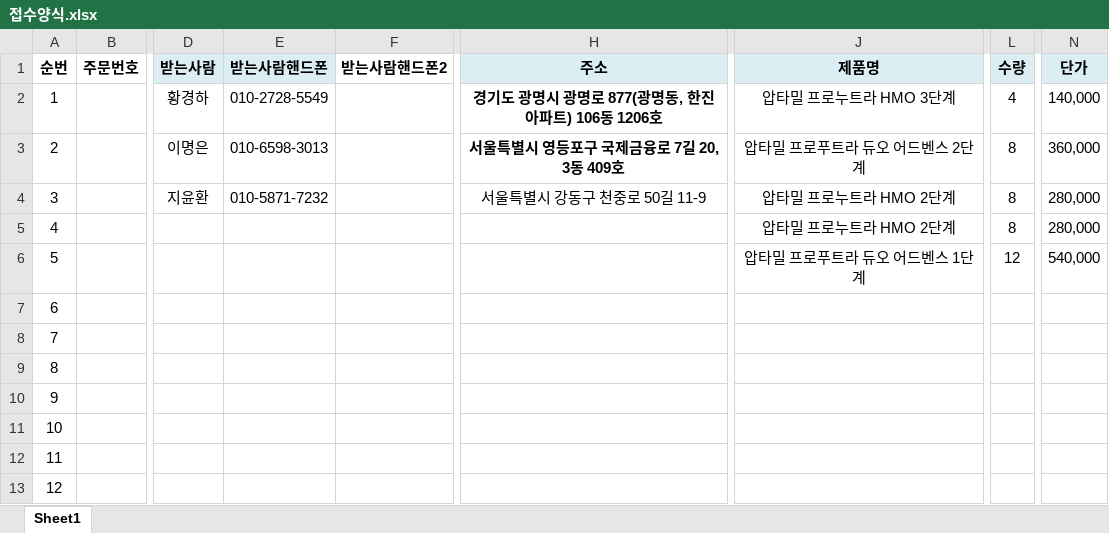
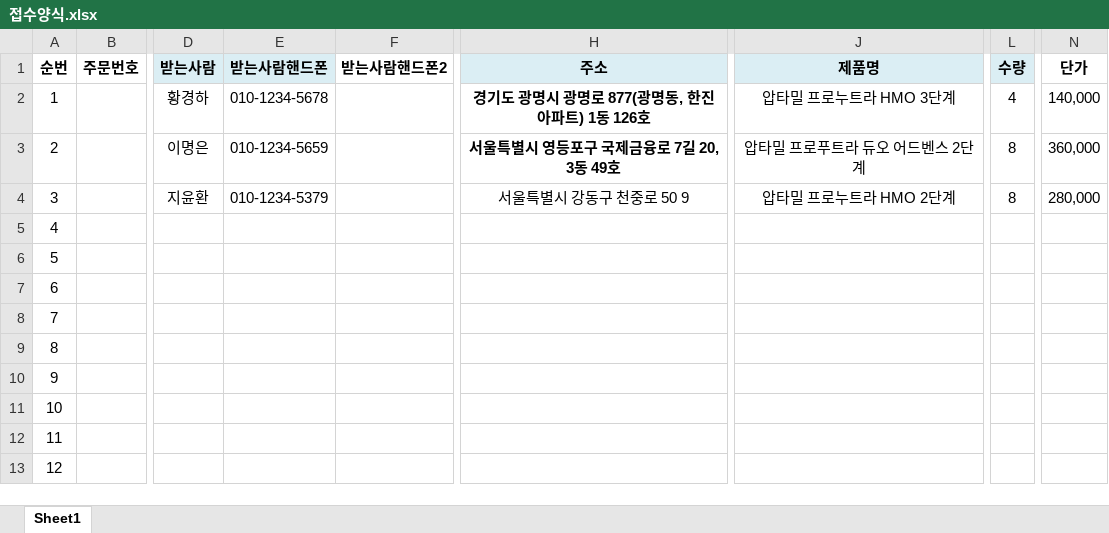
Before and after one commit to Agency8Group/Aptamil-Staff-Perks, an Excel workbook: 접수양식.xlsx, sheet Sheet1, drawn as a sheet; only a part is shown, gaps mark what is left out; values as stored, in another font and other column widths than the file's, no borders; conditional formats not drawn; the diff names each change by its address in the sheet, - before the commit and + after, or states it on an @@ line.

```diff
--- a/접수양식.xlsx (sheet Sheet1)
+++ b/접수양식.xlsx (sheet Sheet1)
-N1 fill: #DBEEF4
+N1 fill: none
-E2 (받는사람핸드폰): 010-2728-5549
+E2 (받는사람핸드폰): 010-1234-5678
-H2 (주소): 경기도 광명시 광명로 877(광명동, 한진아파트) 106동 1206호
+H2 (주소): 경기도 광명시 광명로 877(광명동, 한진아파트) 1동 126호
-E3 (받는사람핸드폰): 010-6598-3013
+E3 (받는사람핸드폰): 010-1234-5659
-H3 (주소): 서울특별시 영등포구 국제금융로 7길 20, 3동 409호
+H3 (주소): 서울특별시 영등포구 국제금융로 7길 20, 3동 49호
-E4 (받는사람핸드폰): 010-5871-7232
+E4 (받는사람핸드폰): 010-1234-5379
-H4 (주소): 서울특별시 강동구 천중로 50길 11-9
+H4 (주소): 서울특별시 강동구 천중로 50 9
-J5 (제품명): 압타밀 프로누트라 HMO 2단계
+J5 (제품명): (empty)
-L5 (수량): 8
+L5 (수량): (empty)
-N5 (단가): 280,000
+N5 (단가): (empty)
-J6 (제품명): 압타밀 프로푸트라 듀오 어드벤스 1단계
+J6 (제품명): (empty)
-L6 (수량): 12
+L6 (수량): (empty)
-N6 (단가): 540,000
+N6 (단가): (empty)
```
Also changed, not shown: 1 other file.
